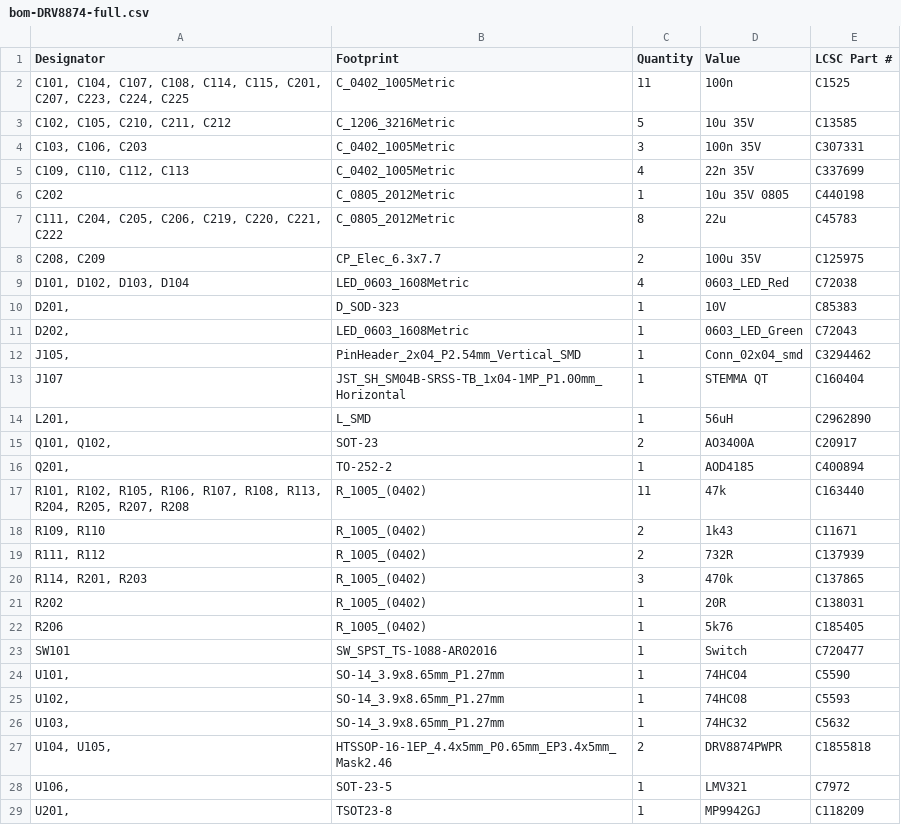
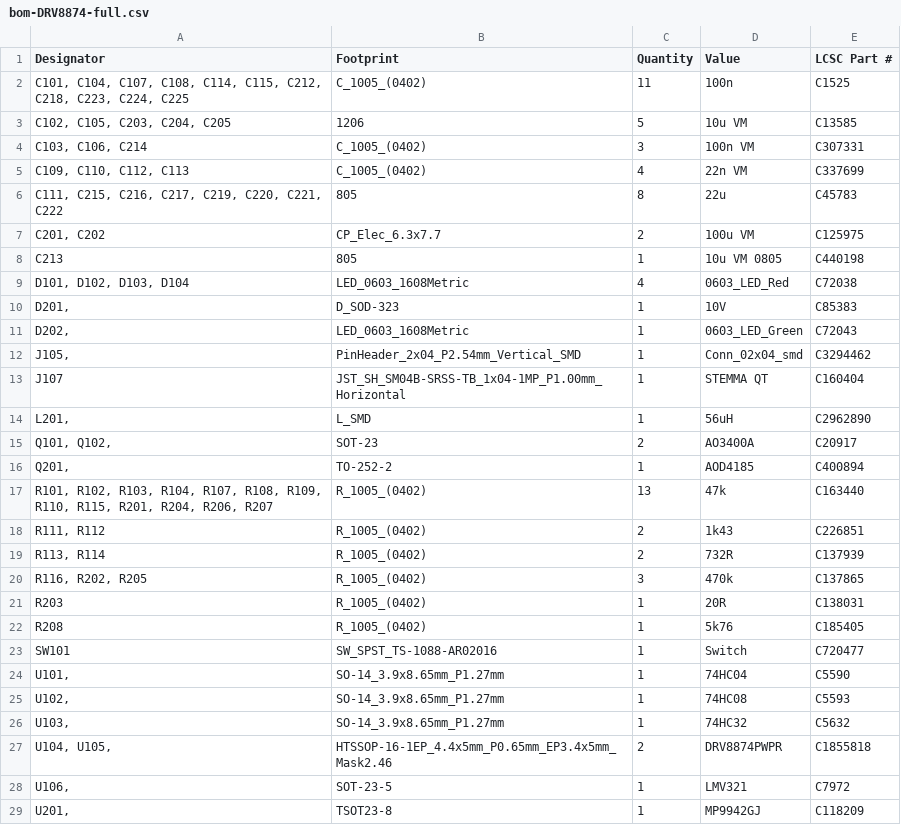
Before and after one commit to DCC-EX/EX-MotorShield8874, a CSV file: production/bom-DRV8874-full.csv, drawn as a sheet; only a part is shown.

```diff
--- a/production/bom-DRV8874-full.csv
+++ b/production/bom-DRV8874-full.csv
@@ -1,9 +1,9 @@
 "Designator","Footprint","Quantity","Value","LCSC Part #"
-"C101, C104, C107, C108, C114, C115, C201, C207, C223, C224, C225","C_0402_1005Metric",11,"100n","C1525"
-"C102, C105, C210, C211, C212","C_1206_3216Metric",5,"10u 35V","C13585"
-"C103, C106, C203","C_0402_1005Metric",3,"100n 35V","C307331"
-"C109, C110, C112, C113 ","C_0402_1005Metric",4,"22n 35V","C337699 "
-"C202","C_0805_2012Metric",1,"10u 35V 0805","C440198"
-"C111, C204, C205, C206, C219, C220, C221, C222 ","C_0805_2012Metric",8,"22u","C45783"
-"C208, C209","CP_Elec_6.3x7.7",2,"100u 35V","C125975"
+"C101, C104, C107, C108, C114, C115, C212, C218, C223, C224, C225","C_1005_(0402)",11,"100n","C1525"
+"C102, C105, C203, C204, C205",1206,5,"10u VM","C13585"
+"C103, C106, C214","C_1005_(0402)",3,"100n VM","C307331"
+"C109, C110, C112, C113 ","C_1005_(0402)",4,"22n VM","C337699"
+"C111, C215, C216, C217, C219, C220, C221, C222",805,8,"22u","C45783"
+"C201, C202","CP_Elec_6.3x7.7",2,"100u VM","C125975"
+"C213",805,1,"10u VM 0805","C440198"
 "D101, D102, D103, D104","LED_0603_1608Metric",4,"0603_LED_Red","C72038"
@@ -16,8 +16,8 @@
 "Q201, ","TO-252-2",1,"AOD4185","C400894"
-"R101, R102, R105, R106, R107, R108, R113, R204, R205, R207, R208","R_1005_(0402)",11,"47k","C163440"
-"R109, R110","R_1005_(0402)",2,"1k43","C11671 "
-"R111, R112","R_1005_(0402)",2,"732R","C137939"
-"R114, R201, R203","R_1005_(0402)",3,"470k","C137865"
-"R202","R_1005_(0402)",1,"20R","C138031"
-"R206","R_1005_(0402)",1,"5k76","C185405"
+"R101, R102, R103, R104, R107, R108, R109, R110, R115, R201, R204, R206, R207","R_1005_(0402)",13,"47k","C163440"
+"R111, R112","R_1005_(0402)",2,"1k43","C226851"
+"R113, R114","R_1005_(0402)",2,"732R","C137939"
+"R116, R202, R205","R_1005_(0402)",3,"470k","C137865"
+"R203","R_1005_(0402)",1,"20R","C138031"
+"R208","R_1005_(0402)",1,"5k76","C185405"
 "SW101","SW_SPST_TS-1088-AR02016",1,"Switch","C720477"
```
Also changed, not shown: production/positions-DRV8874-full.csv, 7 other files.
